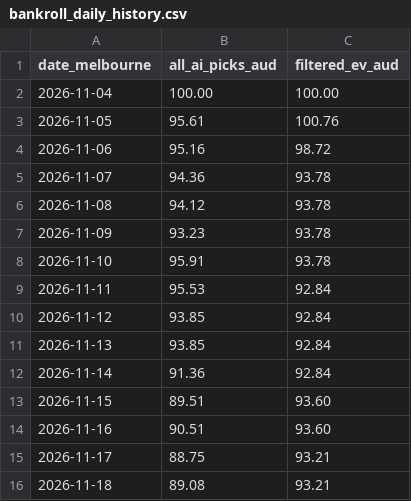
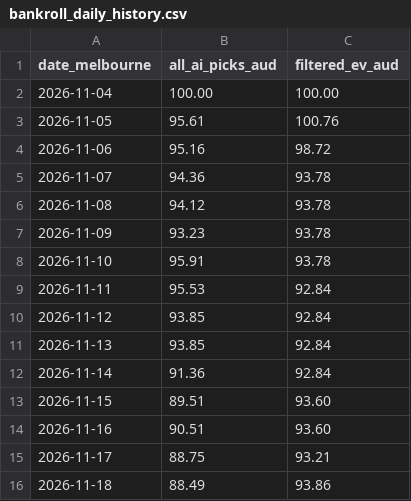
Before and after one commit to kensu-kimsu/nbamoneyprinter, a CSV file: research/prediction_results/bankroll_daily_history.csv, drawn as a sheet.

```diff
--- a/research/prediction_results/bankroll_daily_history.csv
+++ b/research/prediction_results/bankroll_daily_history.csv
@@ -15,2 +15,2 @@ date_melbourne,all_ai_picks_aud,filtered_ev_aud
 2026-11-17,88.75,93.21
-2026-11-18,89.08,93.21
+2026-11-18,88.49,93.86
```
Also changed, not shown: research/prediction_results/all_picks_hypothetical.csv, research/prediction_results/all_predictions.csv, 3 other files.
